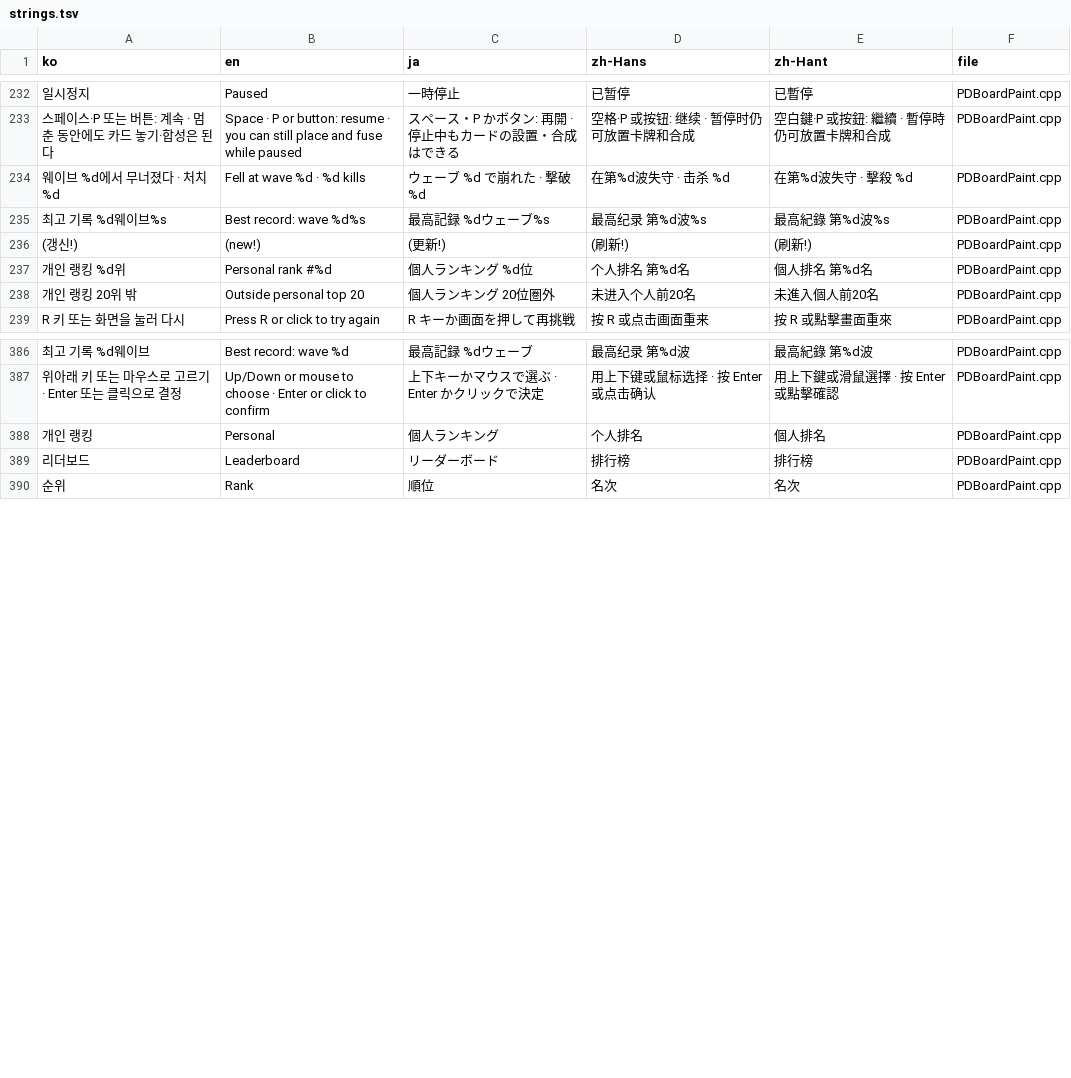
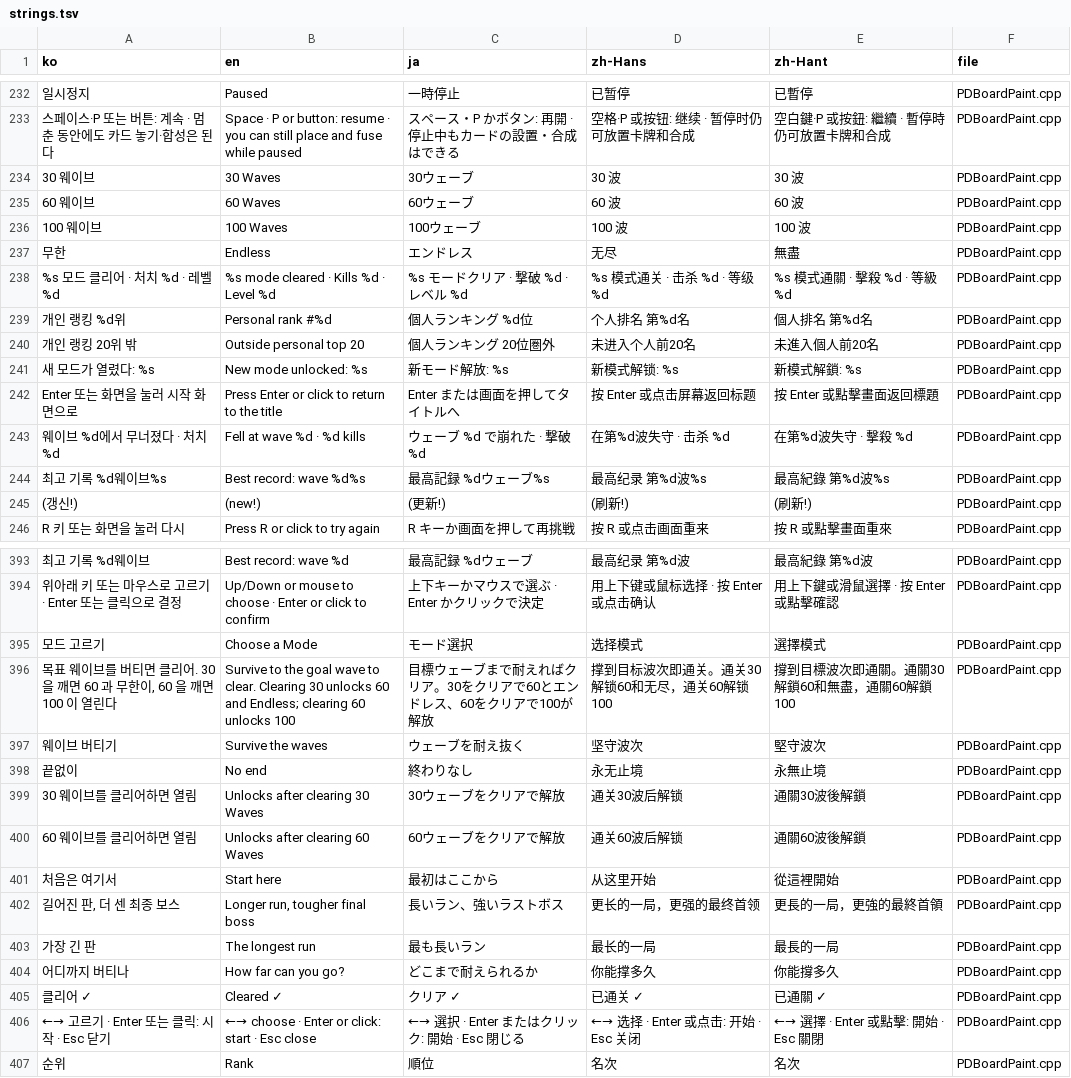
Before and after one commit to myLim820206/ProjectB, a TSV file: tools/lang/strings.tsv, drawn as a sheet; only a part is shown, gaps mark what is left out; removed rows and columns are numbered as before the commit, all else as after; the diff covers the shown part only; the diff names each change by its address in the sheet, - before the commit and + after, or states it on an @@ line.

```diff
--- a/tools/lang/strings.tsv
+++ b/tools/lang/strings.tsv
+row 234: 30 웨이브 | 30 Waves | 30ウェーブ | 30 波 | 30 波 | PDBoardPaint.cpp
+row 235: 60 웨이브 | 60 Waves | 60ウェーブ | 60 波 | 60 波 | PDBoardPaint.cpp
+row 236: 100 웨이브 | 100 Waves | 100ウェーブ | 100 波 | 100 波 | PDBoardPaint.cpp
+row 237: 무한 | Endless | エンドレス | 无尽 | 無盡 | PDBoardPaint.cpp
+row 238: %s 모드 클리어 · 처치 %d · 레벨 %d | %s mode cleared · Kills %d · Level %d | %s モードクリア · 撃破 %d · レベル %d | %s 模式通关 · 击杀 %d · 等级 %d | %s 模式通關 · 擊殺 %d · 等級 %d | PDBoardPaint.cpp
@@ row 237 moved to row 239: 개인 랭킹 %d위 @@
@@ row 238 moved to row 240: 개인 랭킹 20위 밖 @@
+row 241: 새 모드가 열렸다: %s | New mode unlocked: %s | 新モード解放: %s | 新模式解锁: %s | 新模式解鎖: %s | PDBoardPaint.cpp
+row 242: Enter 또는 화면을 눌러 시작 화면으로 | Press Enter or click to return to the title | Enter または画面を押してタイトルへ | 按 Enter 或点击屏幕返回标题 | 按 Enter 或點擊畫面返回標題 | PDBoardPaint.cpp
-row 388: 개인 랭킹 | Personal | 個人ランキング | 个人排名 | 個人排名 | PDBoardPaint.cpp
-row 389: 리더보드 | Leaderboard | リーダーボード | 排行榜 | 排行榜 | PDBoardPaint.cpp
+row 395: 모드 고르기 | Choose a Mode | モード選択 | 选择模式 | 選擇模式 | PDBoardPaint.cpp
+row 396: 목표 웨이브를 버티면 클리어. 30 을 깨면 60 과 무한이, 60 을 깨면 100 이 열린다 | Survive to the goal wave to clear. Clearing 30 unlocks 60 and Endless; clearing 60 unlocks 100 | 目標ウェーブまで耐えればクリア。30をクリアで60とエンドレス、60をクリアで100が解放 | 撑到目标波次即通关。通关30解锁60和无尽，通关60解锁100 | 撐到目標波次即通關。通關30解鎖60和無盡，通關60解鎖100 | PDBoardPaint.cpp
+row 397: 웨이브 버티기 | Survive the waves | ウェーブを耐え抜く | 坚守波次 | 堅守波次 | PDBoardPaint.cpp
+row 398: 끝없이 | No end | 終わりなし | 永无止境 | 永無止境 | PDBoardPaint.cpp
+row 399: 30 웨이브를 클리어하면 열림 | Unlocks after clearing 30 Waves | 30ウェーブをクリアで解放 | 通关30波后解锁 | 通關30波後解鎖 | PDBoardPaint.cpp
+row 400: 60 웨이브를 클리어하면 열림 | Unlocks after clearing 60 Waves | 60ウェーブをクリアで解放 | 通关60波后解锁 | 通關60波後解鎖 | PDBoardPaint.cpp
+row 401: 처음은 여기서 | Start here | 最初はここから | 从这里开始 | 從這裡開始 | PDBoardPaint.cpp
+row 402: 길어진 판, 더 센 최종 보스 | Longer run, tougher final boss | 長いラン、強いラストボス | 更长的一局，更强的最终首领 | 更長的一局，更強的最終首領 | PDBoardPaint.cpp
+row 403: 가장 긴 판 | The longest run | 最も長いラン | 最长的一局 | 最長的一局 | PDBoardPaint.cpp
+row 404: 어디까지 버티나 | How far can you go? | どこまで耐えられるか | 你能撑多久 | 你能撐多久 | PDBoardPaint.cpp
+row 405: 클리어 ✓ | Cleared ✓ | クリア ✓ | 已通关 ✓ | 已通關 ✓ | PDBoardPaint.cpp
+row 406: ←→ 고르기 · Enter 또는 클릭: 시작 · Esc 닫기 | ←→ choose · Enter or click: start · Esc close | ←→ 選択 · Enter またはクリック: 開始 · Esc 閉じる | ←→ 选择 · Enter 或点击: 开始 · Esc 关闭 | ←→ 選擇 · Enter 或點擊: 開始 · Esc 關閉 | PDBoardPaint.cpp
```
Also changed, not shown: 5 added rows, 2 removed rows and 5 edited cells elsewhere in this file, 8 other files.
